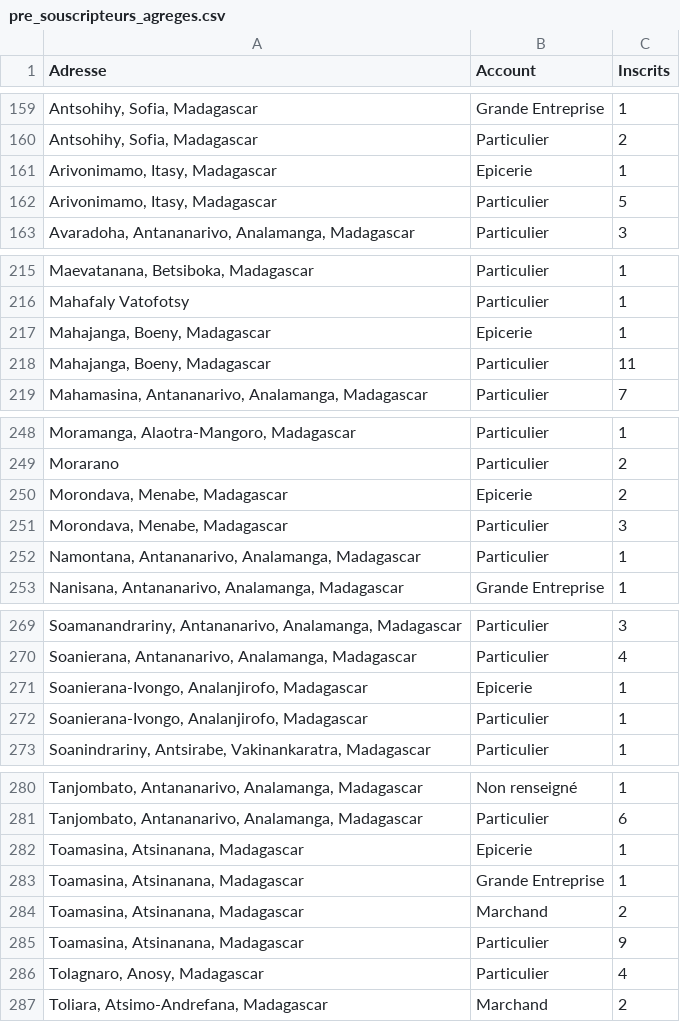
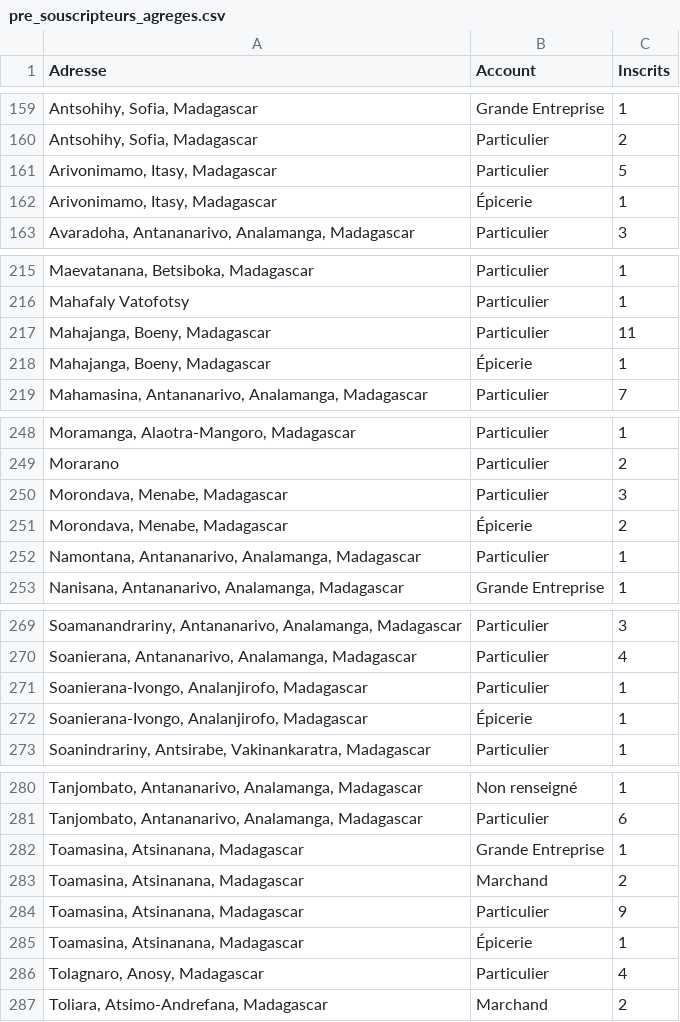
Before and after one commit to jejew03/carte-partenaire-eariary, a CSV file: data/pre_souscripteurs_agreges.csv, drawn as a sheet; only a part is shown, gaps mark what is left out; removed rows and columns are numbered as before the commit, all else as after; the diff covers the shown part only; the diff names each change by its address in the sheet, - before the commit and + after, or states it on an @@ line.

```diff
--- a/data/pre_souscripteurs_agreges.csv
+++ b/data/pre_souscripteurs_agreges.csv
-row 161: Arivonimamo, Itasy, Madagascar | Epicerie | 1
+row 162: Arivonimamo, Itasy, Madagascar | Épicerie | 1
-row 217: Mahajanga, Boeny, Madagascar | Epicerie | 1
+row 218: Mahajanga, Boeny, Madagascar | Épicerie | 1
-row 250: Morondava, Menabe, Madagascar | Epicerie | 2
+row 251: Morondava, Menabe, Madagascar | Épicerie | 2
-row 271: Soanierana-Ivongo, Analanjirofo, Madagascar | Epicerie | 1
+row 272: Soanierana-Ivongo, Analanjirofo, Madagascar | Épicerie | 1
-row 282: Toamasina, Atsinanana, Madagascar | Epicerie | 1
+row 285: Toamasina, Atsinanana, Madagascar | Épicerie | 1
```
Also changed, not shown: 4 added rows, 4 removed rows and 4 edited cells elsewhere in this file, 3 other files.
